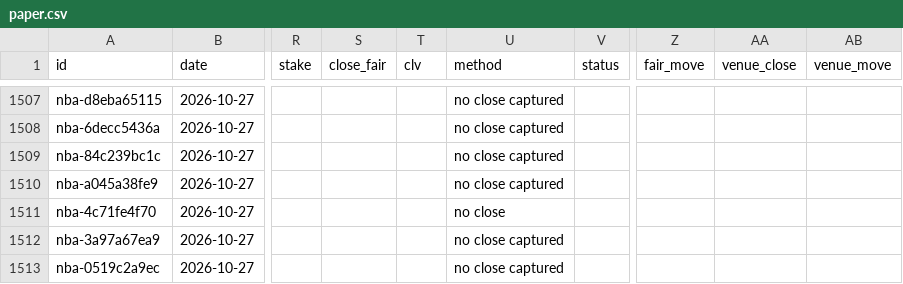
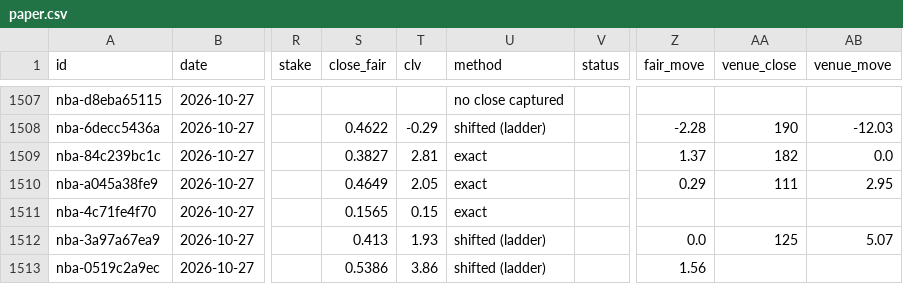
Before and after one commit to grahambirch99/closing-line-club, a CSV file: data/nba/paper.csv, drawn as a sheet; only a part is shown, gaps mark what is left out; the diff covers the shown part only; the diff names each change by its address in the sheet, - before the commit and + after, or states it on an @@ line.

```diff
--- a/data/nba/paper.csv
+++ b/data/nba/paper.csv
-S1508 (close_fair): (empty)
+S1508 (close_fair): 0.4622
-T1508 (clv): (empty)
+T1508 (clv): -0.29
-U1508 (method): no close captured
+U1508 (method): shifted (ladder)
-Z1508 (fair_move): (empty)
+Z1508 (fair_move): -2.28
-AA1508 (venue_close): (empty)
+AA1508 (venue_close): 190
-AB1508 (venue_move): (empty)
+AB1508 (venue_move): -12.03
-S1509 (close_fair): (empty)
+S1509 (close_fair): 0.3827
-T1509 (clv): (empty)
+T1509 (clv): 2.81
-U1509:U1510 (method): no close captured
+U1509:U1510 (method): exact
-Z1509 (fair_move): (empty)
+Z1509 (fair_move): 1.37
-AA1509 (venue_close): (empty)
+AA1509 (venue_close): 182
-AB1509 (venue_move): (empty)
+AB1509 (venue_move): 0.0
-S1510 (close_fair): (empty)
+S1510 (close_fair): 0.4649
-T1510 (clv): (empty)
+T1510 (clv): 2.05
-Z1510 (fair_move): (empty)
+Z1510 (fair_move): 0.29
-AA1510 (venue_close): (empty)
+AA1510 (venue_close): 111
-AB1510 (venue_move): (empty)
+AB1510 (venue_move): 2.95
-S1511 (close_fair): (empty)
+S1511 (close_fair): 0.1565
-T1511 (clv): (empty)
+T1511 (clv): 0.15
-U1511 (method): no close
+U1511 (method): exact
-S1512 (close_fair): (empty)
+S1512 (close_fair): 0.413
-T1512 (clv): (empty)
+T1512 (clv): 1.93
-U1512:U1513 (method): no close captured
+U1512:U1513 (method): shifted (ladder)
-Z1512 (fair_move): (empty)
+Z1512 (fair_move): 0.0
-AA1512 (venue_close): (empty)
+AA1512 (venue_close): 125
-AB1512 (venue_move): (empty)
+AB1512 (venue_move): 5.07
-S1513 (close_fair): (empty)
+S1513 (close_fair): 0.5386
-T1513 (clv): (empty)
+T1513 (clv): 3.86
-Z1513 (fair_move): (empty)
+Z1513 (fair_move): 1.56
```
Also changed, not shown: 84 edited cells elsewhere in this file, 1 other file.
